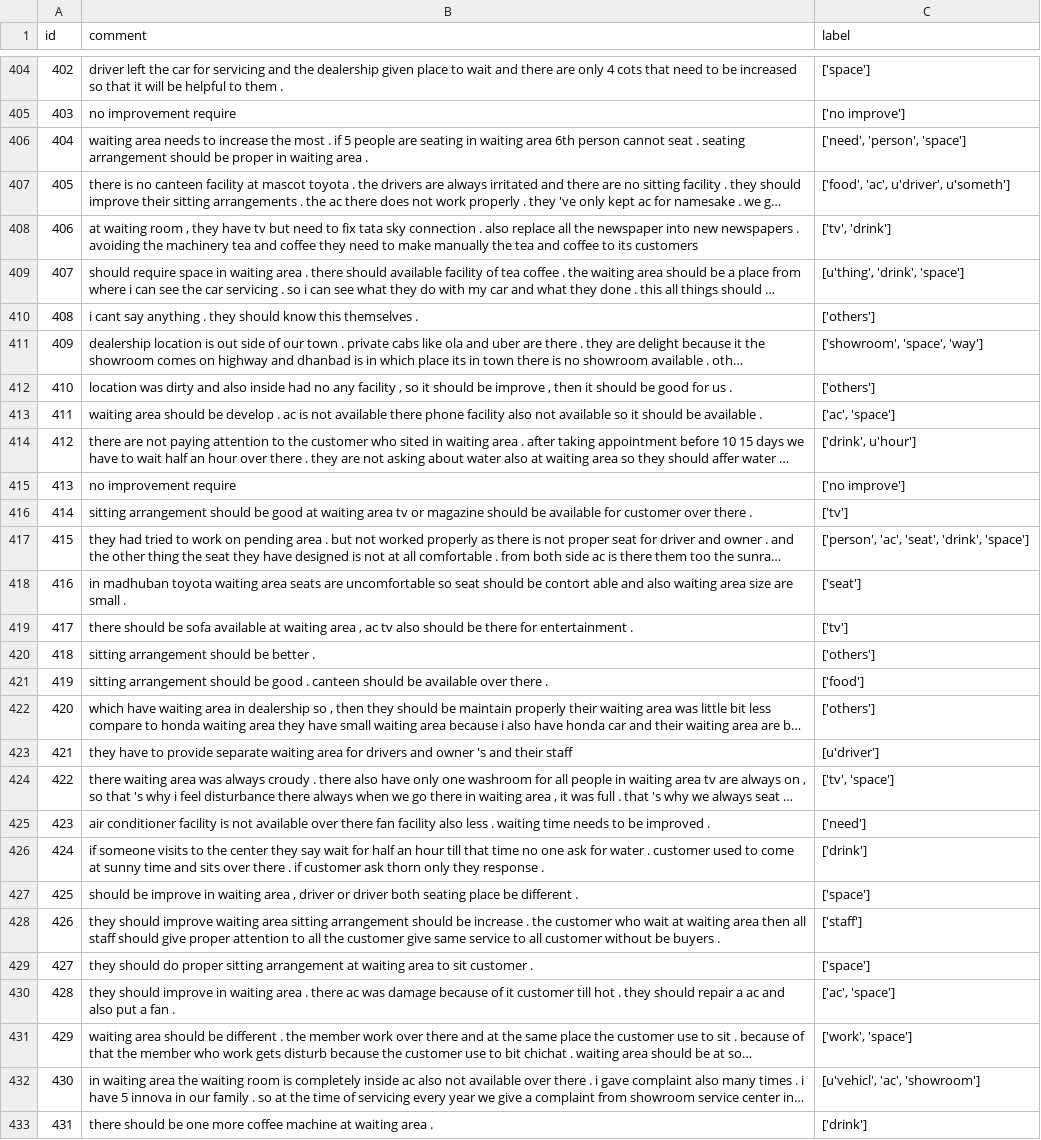
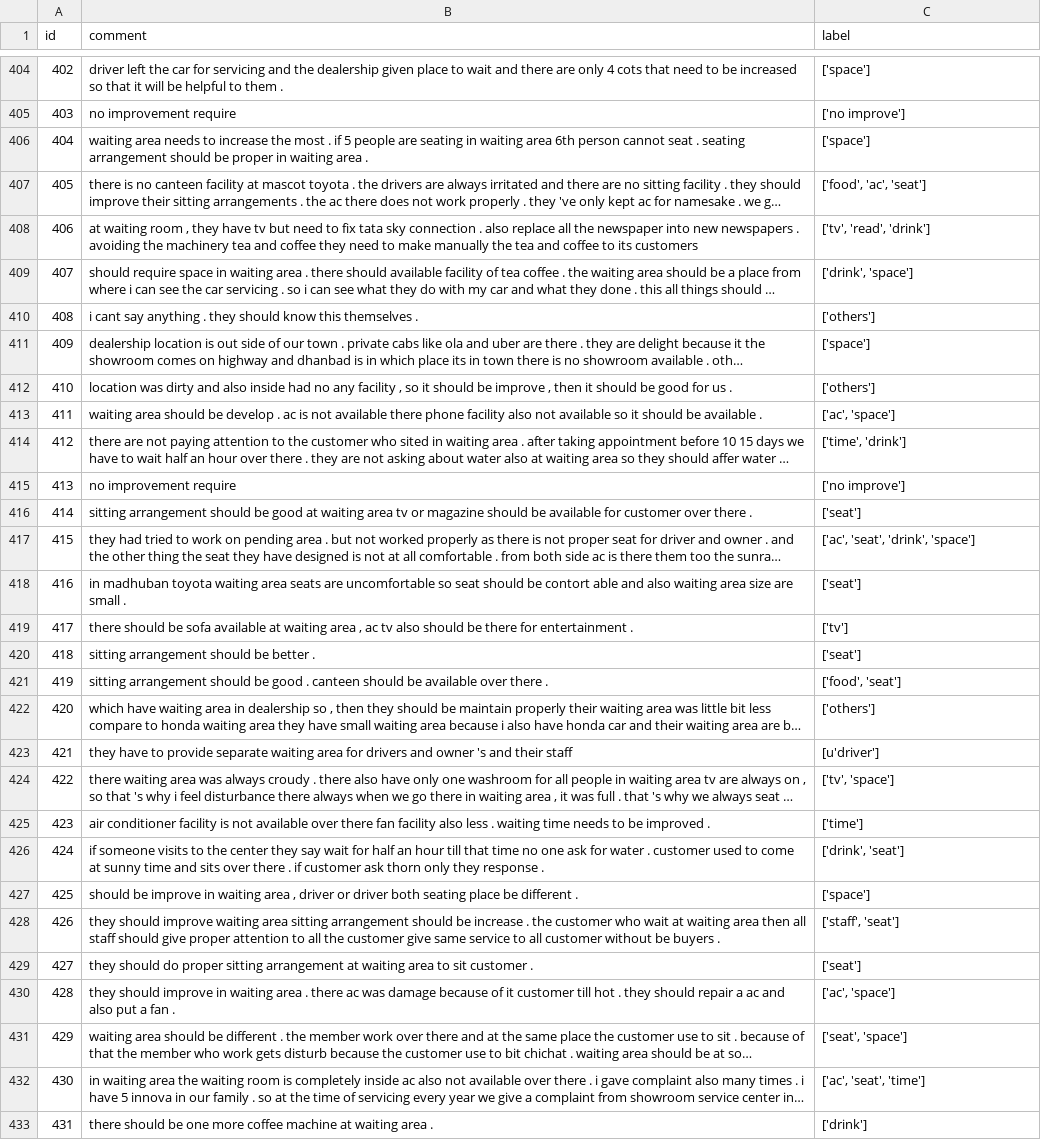
Before and after one commit to Li-Pengfei/review_clustering_Deloitte, a CSV file: tmp_result/7_tmp.csv, drawn as a sheet; only a part is shown, gaps mark what is left out; long unchanged cells end in …; the diff covers the shown part only; the diff names each change by its address in the sheet, - before the commit and + after, or states it on an @@ line.

```diff
--- a/tmp_result/7_tmp.csv
+++ b/tmp_result/7_tmp.csv
-C406 (label): ['need', 'person', 'space']
+C406 (label): ['space']
-C407 (label): ['food', 'ac', u'driver', u'someth']
+C407 (label): ['food', 'ac', 'seat']
-C408 (label): ['tv', 'drink']
+C408 (label): ['tv', 'read', 'drink']
-C409 (label): [u'thing', 'drink', 'space']
+C409 (label): ['drink', 'space']
-C411 (label): ['showroom', 'space', 'way']
+C411 (label): ['space']
-C414 (label): ['drink', u'hour']
+C414 (label): ['time', 'drink']
-C416 (label): ['tv']
+C416 (label): ['seat']
-C417 (label): ['person', 'ac', 'seat', 'drink', 'space']
+C417 (label): ['ac', 'seat', 'drink', 'space']
-C420 (label): ['others']
+C420 (label): ['seat']
-C421 (label): ['food']
+C421 (label): ['food', 'seat']
-C425 (label): ['need']
+C425 (label): ['time']
-C426 (label): ['drink']
+C426 (label): ['drink', 'seat']
-C428 (label): ['staff']
+C428 (label): ['staff', 'seat']
-C429 (label): ['space']
+C429 (label): ['seat']
-C431 (label): ['work', 'space']
+C431 (label): ['seat', 'space']
-C432 (label): [u'vehicl', 'ac', 'showroom']
+C432 (label): ['ac', 'seat', 'time']
```
Also changed, not shown: 138 edited cells elsewhere in this file, tmp_result/4_tmp.csv, tmp_result/9_tmp.csv, 1 other file.
